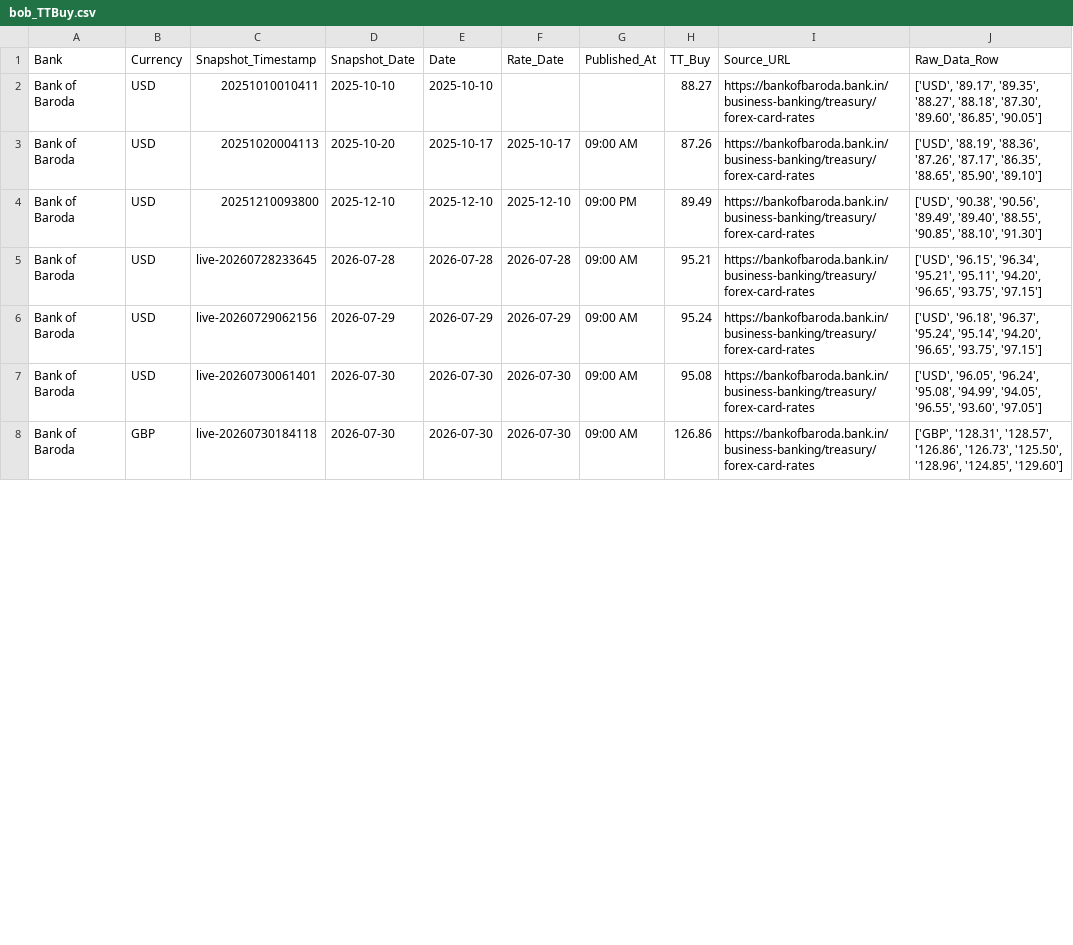
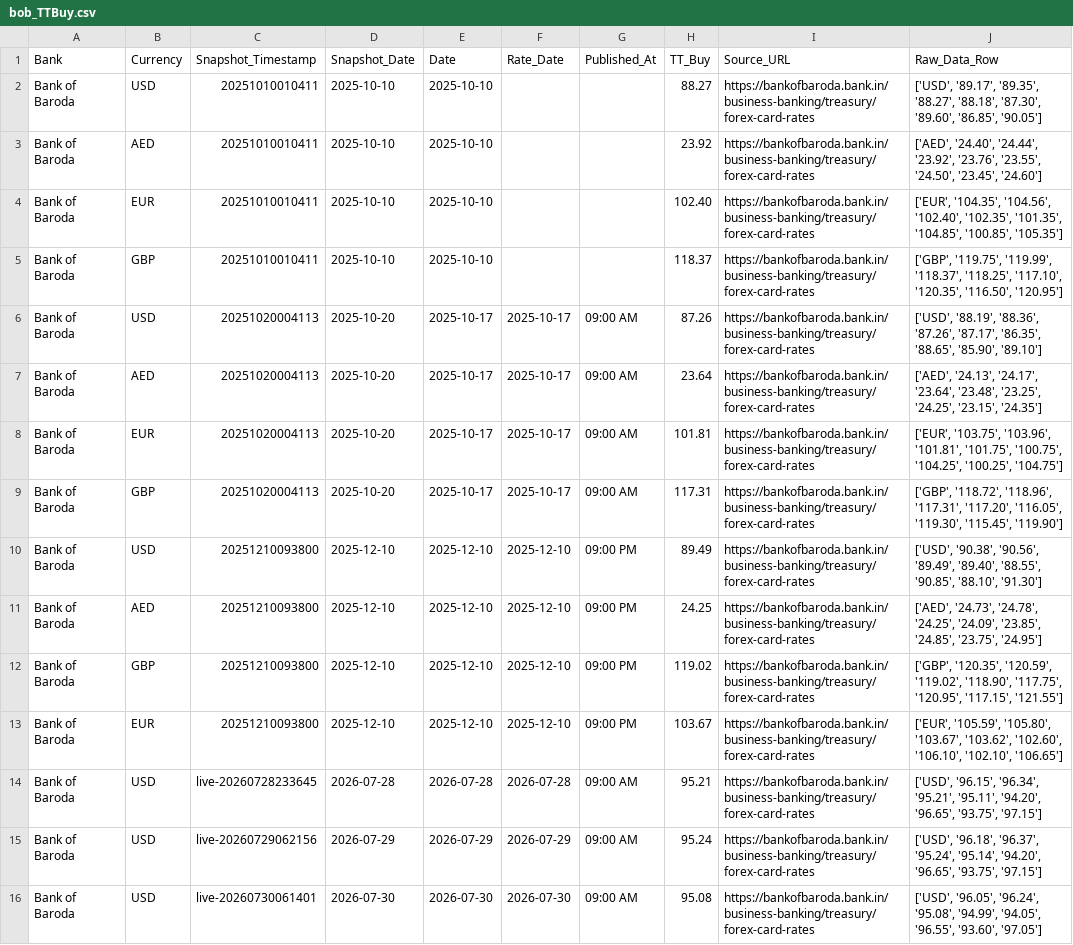
Before and after one commit to RakshithNM/ttbuy-dashboard, a CSV file: data/bob_TTBuy.csv, drawn as a sheet; only a part is shown; the shorter side is filled out with more unchanged rows; the diff covers the shown part only; the diff names each change by its address in the sheet, - before the commit and + after, or states it on an @@ line.

```diff
--- a/data/bob_TTBuy.csv
+++ b/data/bob_TTBuy.csv
+row 3: Bank of Baroda | AED | 20251010010411 | 2025-10-10 | 2025-10-10 |  |  | 23.92 | https://bankofbaroda.bank.in/business-banking/treasury/forex-card-rates | ['AED', '24.40', '24.44', '23.92', '23.76', '23.55', '24.50', '23.45', '24.60']
+row 4: Bank of Baroda | EUR | 20251010010411 | 2025-10-10 | 2025-10-10 |  |  | 102.40 | https://bankofbaroda.bank.in/business-banking/treasury/forex-card-rates | ['EUR', '104.35', '104.56', '102.40', '102.35', '101.35', '104.85', '100.85', '105.35']
+row 5: Bank of Baroda | GBP | 20251010010411 | 2025-10-10 | 2025-10-10 |  |  | 118.37 | https://bankofbaroda.bank.in/business-banking/treasury/forex-card-rates | ['GBP', '119.75', '119.99', '118.37', '118.25', '117.10', '120.35', '116.50', '120.95']
+row 7: Bank of Baroda | AED | 20251020004113 | 2025-10-20 | 2025-10-17 | 2025-10-17 | 09:00 AM | 23.64 | https://bankofbaroda.bank.in/business-banking/treasury/forex-card-rates | ['AED', '24.13', '24.17', '23.64', '23.48', '23.25', '24.25', '23.15', '24.35']
+row 8: Bank of Baroda | EUR | 20251020004113 | 2025-10-20 | 2025-10-17 | 2025-10-17 | 09:00 AM | 101.81 | https://bankofbaroda.bank.in/business-banking/treasury/forex-card-rates | ['EUR', '103.75', '103.96', '101.81', '101.75', '100.75', '104.25', '100.25', '104.75']
+row 9: Bank of Baroda | GBP | 20251020004113 | 2025-10-20 | 2025-10-17 | 2025-10-17 | 09:00 AM | 117.31 | https://bankofbaroda.bank.in/business-banking/treasury/forex-card-rates | ['GBP', '118.72', '118.96', '117.31', '117.20', '116.05', '119.30', '115.45', '119.90']
+row 11: Bank of Baroda | AED | 20251210093800 | 2025-12-10 | 2025-12-10 | 2025-12-10 | 09:00 PM | 24.25 | https://bankofbaroda.bank.in/business-banking/treasury/forex-card-rates | ['AED', '24.73', '24.78', '24.25', '24.09', '23.85', '24.85', '23.75', '24.95']
+row 12: Bank of Baroda | GBP | 20251210093800 | 2025-12-10 | 2025-12-10 | 2025-12-10 | 09:00 PM | 119.02 | https://bankofbaroda.bank.in/business-banking/treasury/forex-card-rates | ['GBP', '120.35', '120.59', '119.02', '118.90', '117.75', '120.95', '117.15', '121.55']
+row 13: Bank of Baroda | EUR | 20251210093800 | 2025-12-10 | 2025-12-10 | 2025-12-10 | 09:00 PM | 103.67 | https://bankofbaroda.bank.in/business-banking/treasury/forex-card-rates | ['EUR', '105.59', '105.80', '103.67', '103.62', '102.60', '106.10', '102.10', '106.65']
```
Also changed, not shown: 3 moved rows elsewhere in this file, data/axis_TTBuy.csv, data/bandhan_TTBuy.csv, 10 other files.
